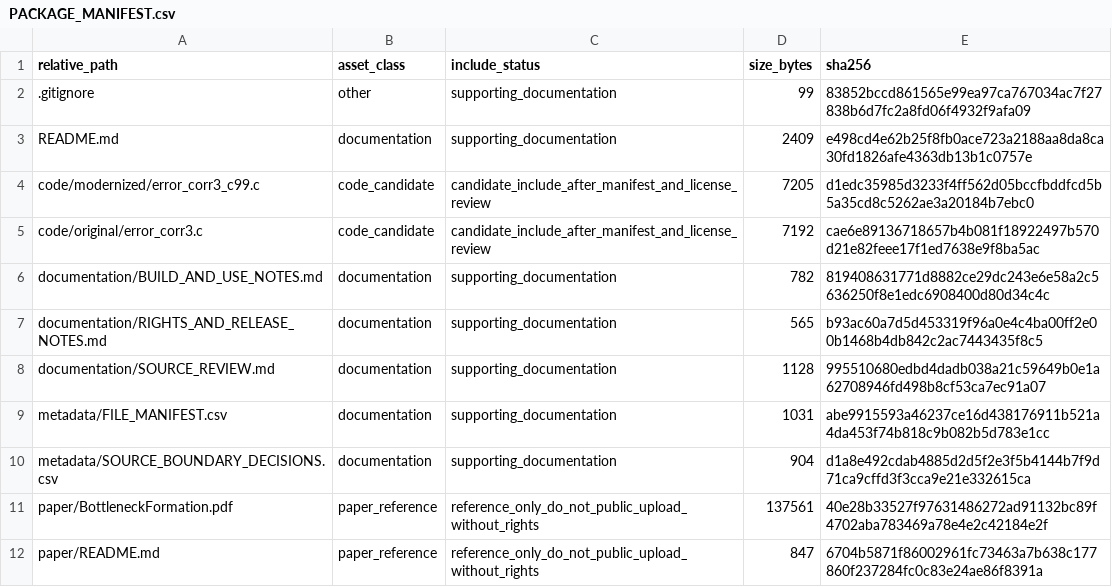
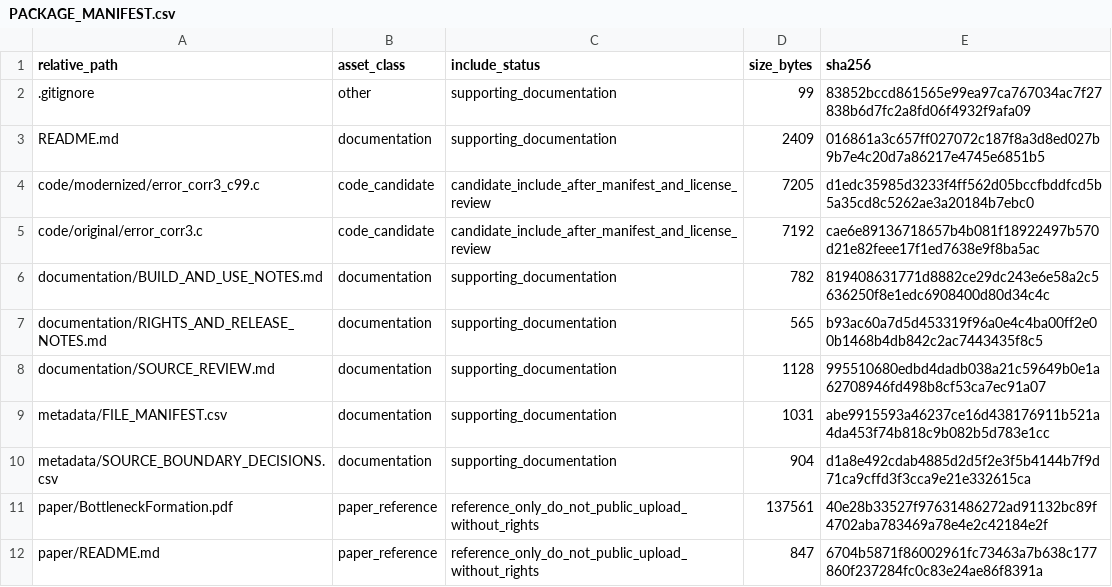
Before and after one commit to dlevinson/paper-2004-01-a-queuing-and-statistical-analysis-of-freeway-bottleneck-formation, a CSV file: PACKAGE_MANIFEST.csv, drawn as a sheet.

Commit message:
Refresh package metadata after upload routing

```diff
--- a/PACKAGE_MANIFEST.csv
+++ b/PACKAGE_MANIFEST.csv
@@ -2,3 +2,3 @@ relative_path,asset_class,include_status,size_bytes,sha256
 .gitignore,other,supporting_documentation,99,83852bccd861565e99ea97ca767034ac7f27838b6d7fc2a8fd06f4932f9afa09
-README.md,documentation,supporting_documentation,2409,e498cd4e62b25f8fb0ace723a2188aa8da8ca30fd1826afe4363db13b1c0757e
+README.md,documentation,supporting_documentation,2409,016861a3c657ff027072c187f8a3d8ed027b9b7e4c20d7a86217e4745e6851b5
 code/modernized/error_corr3_c99.c,code_candidate,candidate_include_after_manifest_and_license_review,7205,d1edc35985d3233f4ff562d05bccfbddfcd5b5a35cd8c5262ae3a20184b7ebc0
```
Also changed, not shown: 3 other files.
